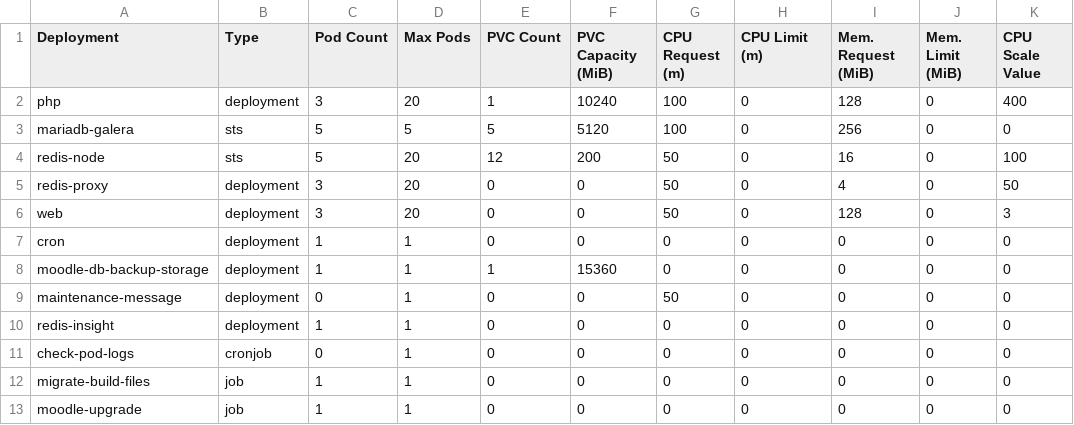
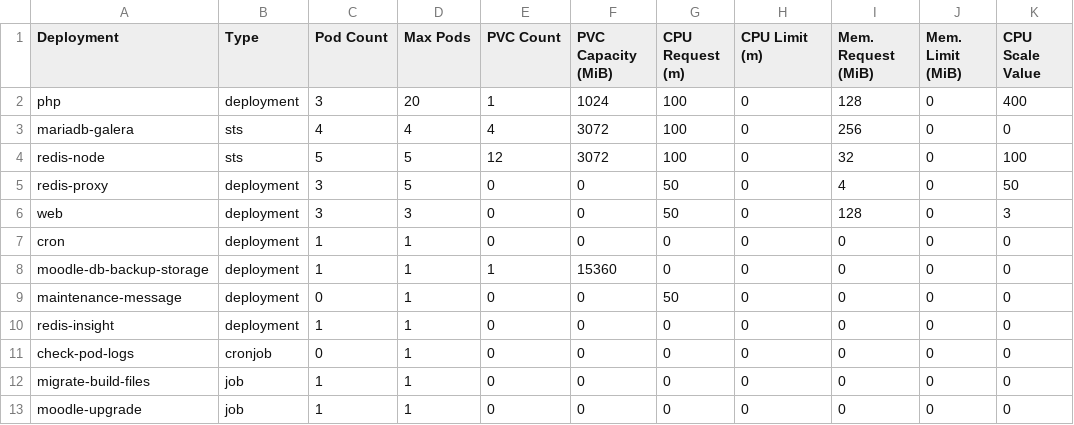
Before and after one commit to bcgov/moodle-nginx, a CSV file: openshift/e66ac2-dev-sizing.csv, drawn as a sheet.

Commit message:
Removed debugging for template processing Increased cpu request to 50m for all Add custom redisfile plugin for file cache Adjusted right-sizing CSV Set my.ini for mariadb-galera: max_connections=250000, max_user_connections=100 Set listen.backlog = 65536 Set mariadb readinessProbe.enabled=true, livenessProbe.enabled=true, startupProbe.enabled=true

```diff
--- a/openshift/e66ac2-dev-sizing.csv
+++ b/openshift/e66ac2-dev-sizing.csv
@@ -1,7 +1,7 @@
 Deployment,Type,Pod Count,Max Pods,PVC Count,PVC Capacity (MiB),CPU Request (m),CPU Limit (m),Mem. Request (MiB),Mem. Limit (MiB),CPU Scale Value
-php,deployment,3,20,1,10240,100,0,128,0,400
-mariadb-galera,sts,5,5,5,5120,100,0,256,0,0
-redis-node,sts,5,20,12,200,50,0,16,0,100
-redis-proxy,deployment,3,20,0,0,50,0,4,0,50
-web,deployment,3,20,0,0,50,0,128,0,3
+php,deployment,3,20,1,1024,100,0,128,0,400
+mariadb-galera,sts,4,4,4,3072,100,0,256,0,0
+redis-node,sts,5,5,12,3072,100,0,32,0,100
+redis-proxy,deployment,3,5,0,0,50,0,4,0,50
+web,deployment,3,3,0,0,50,0,128,0,3
 cron,deployment,1,1,0,0,0,0,0,0,0
```
Also changed, not shown: 20 other files.
